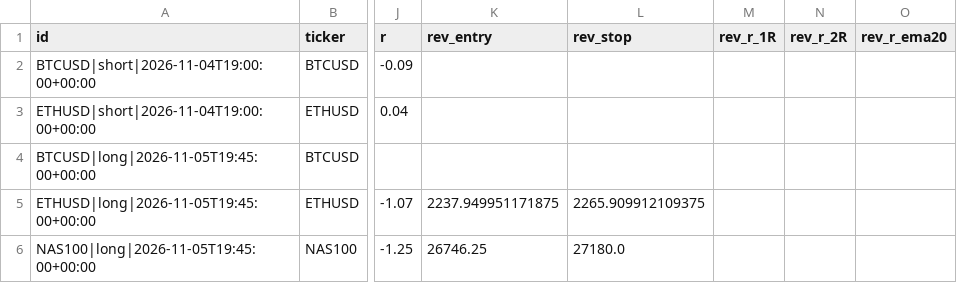
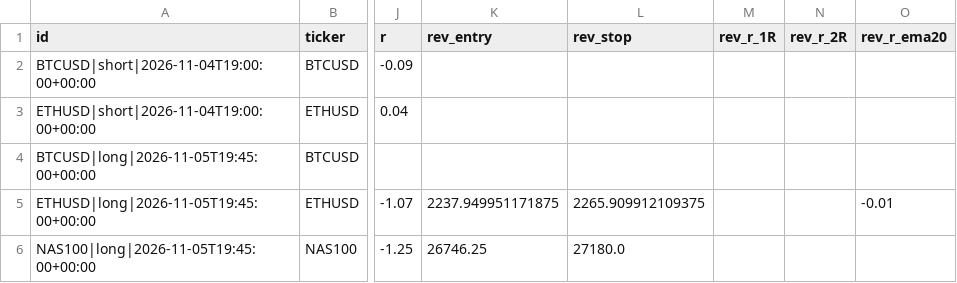
Before and after one commit to pkgfinance2022/rsi-scanner, a CSV file: paper_trades.csv, drawn as a sheet; only a part is shown, gaps mark what is left out; the diff names each change by its address in the sheet, - before the commit and + after, or states it on an @@ line.

```diff
--- a/paper_trades.csv
+++ b/paper_trades.csv
-O5 (rev_r_ema20): (empty)
+O5 (rev_r_ema20): -0.01
```
Also changed, not shown: 1 other file.
